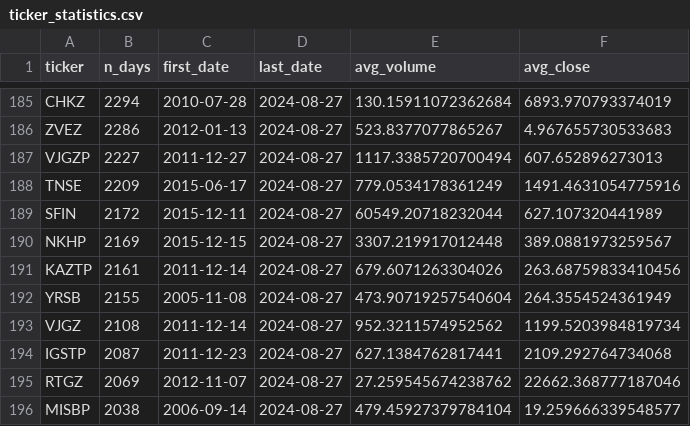
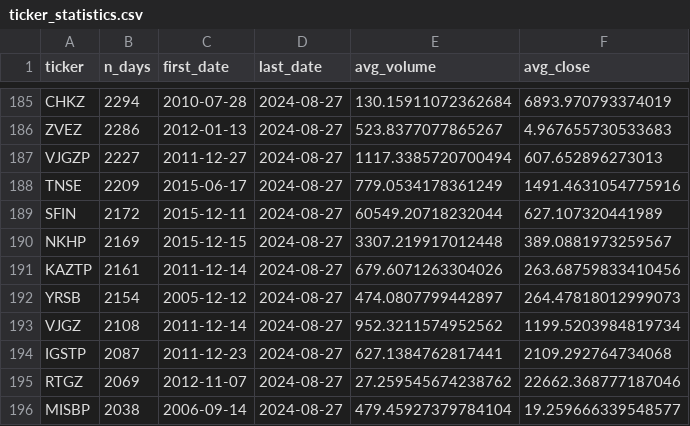
Before and after one commit to vovaovsyanka/dpo, a CSV file: project/artifacts/eda/ticker_statistics.csv, drawn as a sheet; only a part is shown, gaps mark what is left out.

```diff
--- a/project/artifacts/eda/ticker_statistics.csv
+++ b/project/artifacts/eda/ticker_statistics.csv
@@ -191,3 +191,3 @@ NKHP,2169,2015-12-15,2024-08-27,3307.219917012448,389.0881973259567
 KAZTP,2161,2011-12-14,2024-08-27,679.6071263304026,263.68759833410456
-YRSB,2155,2005-11-08,2024-08-27,473.90719257540604,264.3554524361949
+YRSB,2154,2005-12-12,2024-08-27,474.0807799442897,264.47818012999073
 VJGZ,2108,2011-12-14,2024-08-27,952.3211574952562,1199.5203984819734
```
Also changed, not shown: project/artifacts/eda/missing_values.csv, project/artifacts/eda/top_correlations_return20.csv, 52 other files.
